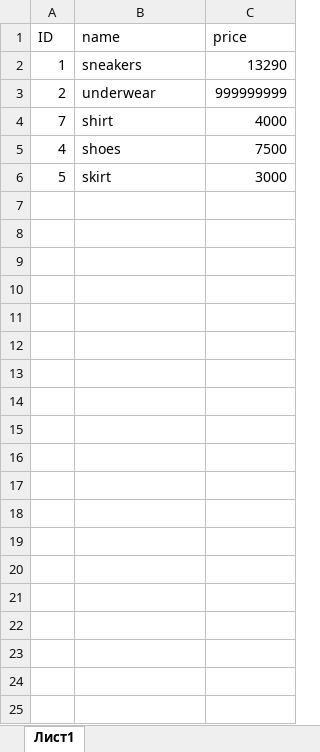
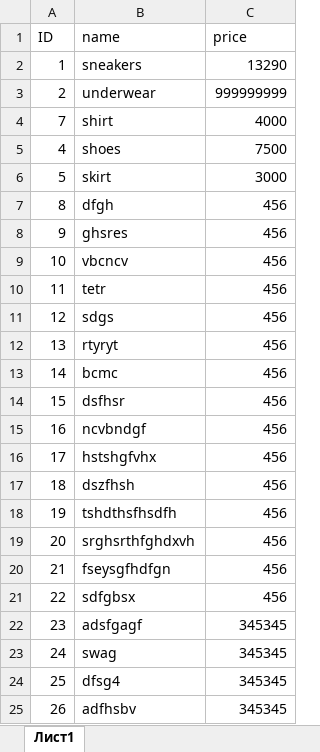
Before and after one commit to mrSophisticatio/Product-store, an Excel workbook: WebApp/PSWebApi/Storage/ProductStore.xlsx, sheet Лист1, drawn as a sheet; values as stored, in another font and other column widths than the file's, no borders; the diff names each change by its address in the sheet, - before the commit and + after, or states it on an @@ line.

```diff
--- a/WebApp/PSWebApi/Storage/ProductStore.xlsx (sheet Лист1)
+++ b/WebApp/PSWebApi/Storage/ProductStore.xlsx (sheet Лист1)
+row 7: 8 | dfgh | 456
+row 8: 9 | ghsres | 456
+row 9: 10 | vbcncv | 456
+row 10: 11 | tetr | 456
+row 11: 12 | sdgs | 456
+row 12: 13 | rtyryt | 456
+row 13: 14 | bcmc | 456
+row 14: 15 | dsfhsr | 456
+row 15: 16 | ncvbndgf | 456
+row 16: 17 | hstshgfvhx | 456
+row 17: 18 | dszfhsh | 456
+row 18: 19 | tshdthsfhsdfh | 456
+row 19: 20 | srghsrthfghdxvh | 456
+row 20: 21 | fseysgfhdfgn | 456
+row 21: 22 | sdfgbsx | 456
+row 22: 23 | adsfgagf | 345345
+row 23: 24 | swag | 345345
+row 24: 25 | dfsg4 | 345345
+row 25: 26 | adfhsbv | 345345
```
Also changed, not shown: 17 other files.
